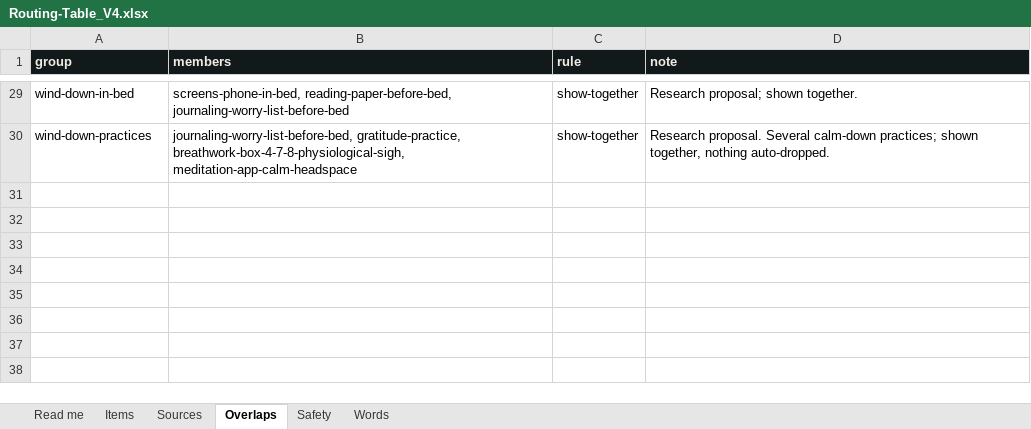
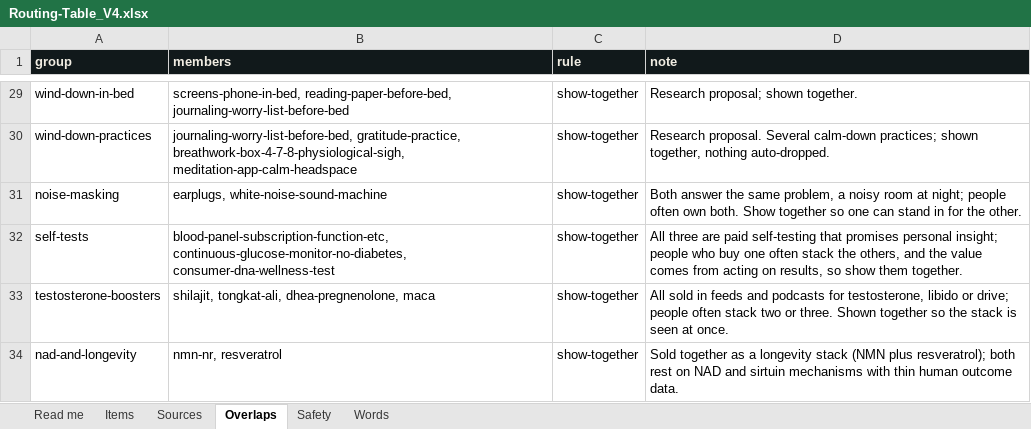
Before and after one commit to distillAI-maker/distillV1, an Excel workbook: data/Routing-Table_V4.xlsx, sheet Overlaps, drawn as a sheet; only a part is shown, gaps mark what is left out; values as stored, in another font and other column widths than the file's, no borders; the diff covers the shown part only; the diff names each change by its address in the sheet, - before the commit and + after, or states it on an @@ line.

```diff
--- a/data/Routing-Table_V4.xlsx (sheet Overlaps)
+++ b/data/Routing-Table_V4.xlsx (sheet Overlaps)
+row 31: noise-masking | earplugs, white-noise-sound-machine | show-together | Both answer the same problem, a noisy room at night; people often own both. Show together so one can stand in for the other.
+row 32: self-tests | blood-panel-subscription-function-etc, continuous-glucose-monitor-no-diabetes, consumer-dna-wellness-test | show-together | All three are paid self-testing that promises personal insight; people who buy one often stack the others, and the value comes from acting on results, so show them together.
+row 33: testosterone-boosters | shilajit, tongkat-ali, dhea-pregnenolone, maca | show-together | All sold in feeds and podcasts for testosterone, libido or drive; people often stack two or three. Shown together so the stack is seen at once.
+row 34: nad-and-longevity | nmn-nr, resveratrol | show-together | Sold together as a longevity stack (NMN plus resveratrol); both rest on NAD and sirtuin mechanisms with thin human outcome data.
```
Also changed, not shown: 3 added rows and 5 edited cells elsewhere in this sheet, sheet Items, sheet Sources, sheet Safety, 12 other files.
